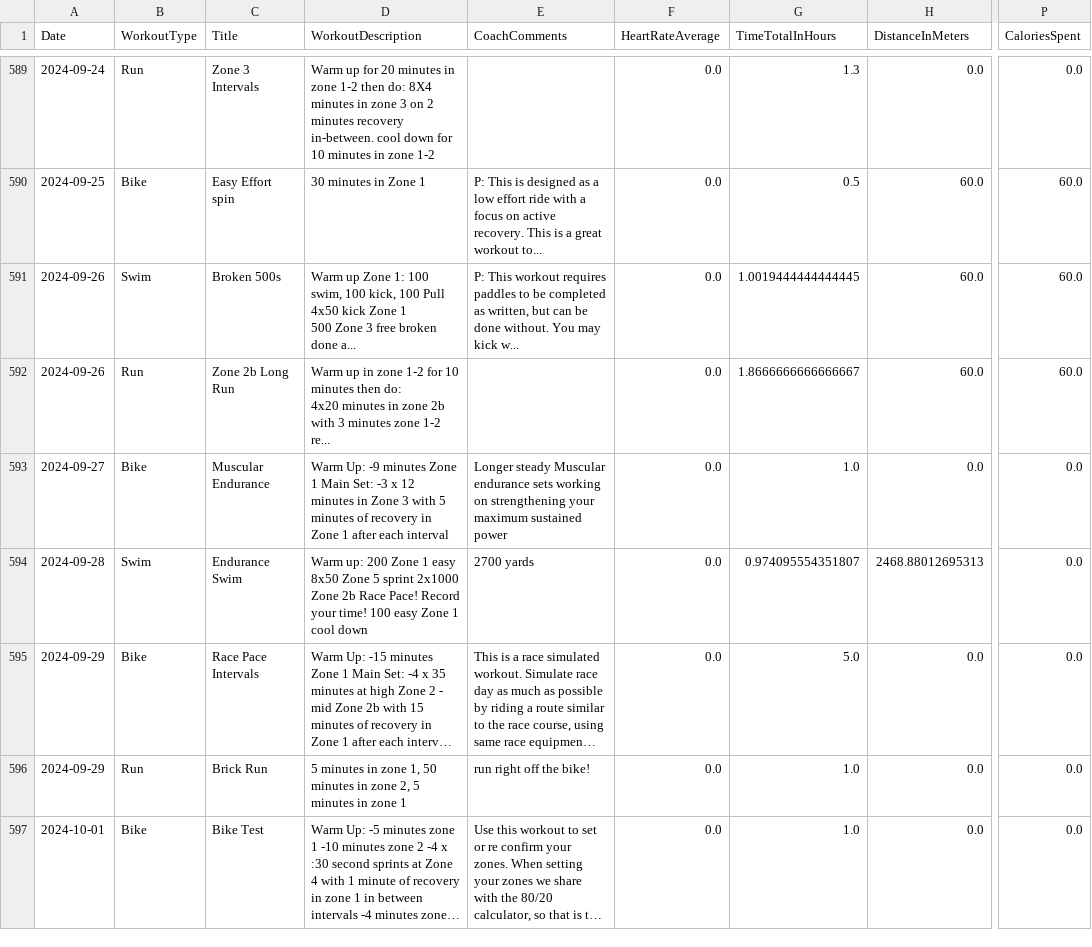
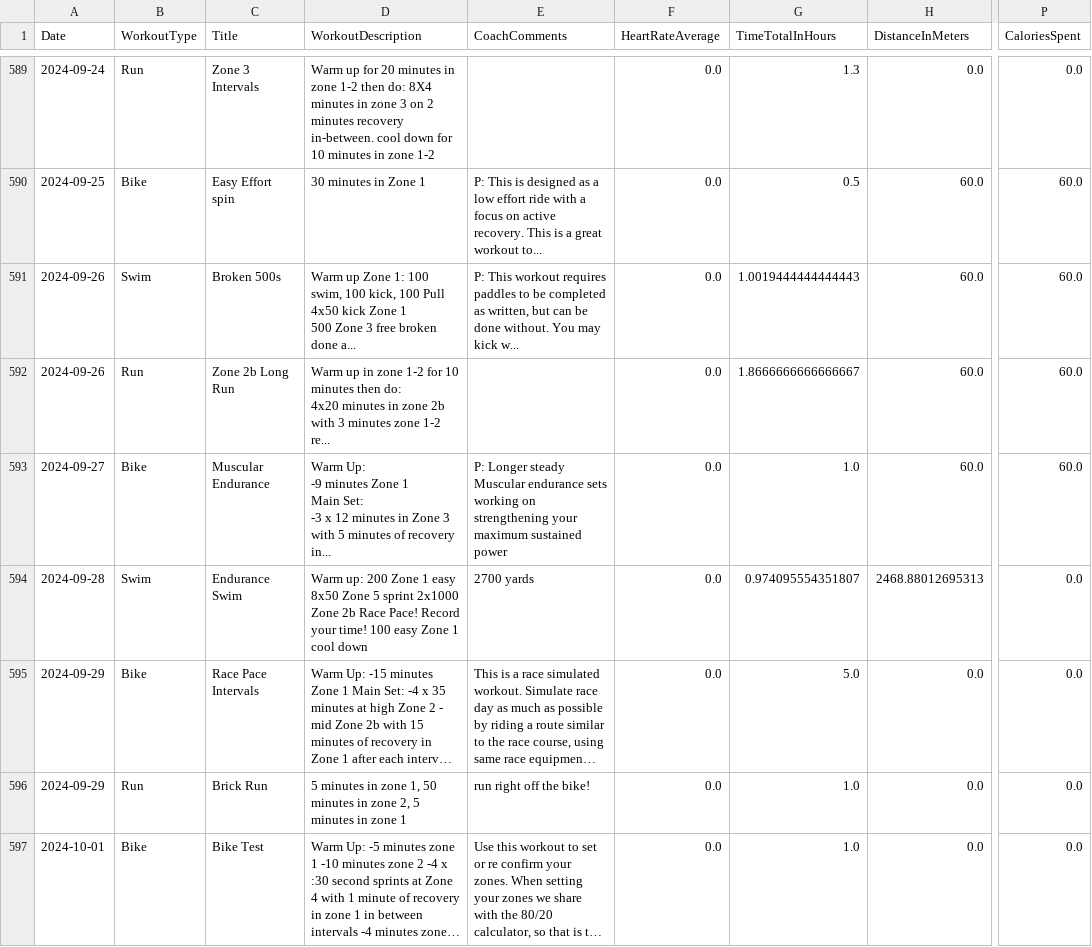
Before and after one commit to juanpabloangarita/Perform_AI, a CSV file: data/processed/csv/final_df.csv, drawn as a sheet; only a part is shown, gaps mark what is left out; long unchanged cells end in …; the diff names each change by its address in the sheet, - before the commit and + after, or states it on an @@ line.

```diff
--- a/data/processed/csv/final_df.csv
+++ b/data/processed/csv/final_df.csv
-G591 (TimeTotalInHours): 1.0019444444444445
+G591 (TimeTotalInHours): 1.0019444444444443
-D593 (WorkoutDescription): …of recovery in Zone 1 after each interval
+D593 (WorkoutDescription): …of recovery in...
-E593 (CoachComments): Longer steady…
+E593 (CoachComments): P: Longer steady…
-H593 (DistanceInMeters): 0.0
+H593 (DistanceInMeters): 60.0
-P593 (CaloriesSpent): 0.0
+P593 (CaloriesSpent): 60.0
```
Also changed, not shown: 4 other files.
